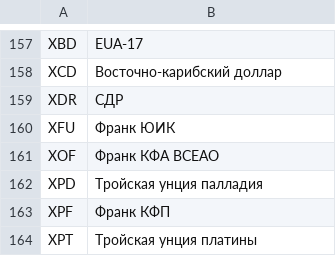
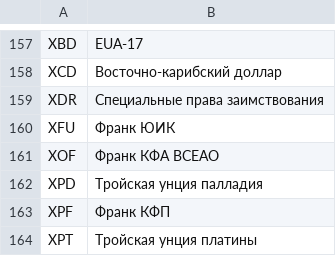
Before and after one commit to ExM/Money, a CSV file: docs/ru.csv, drawn as a sheet; only a part is shown, gaps mark what is left out.

```diff
--- a/docs/ru.csv
+++ b/docs/ru.csv
@@ -158,3 +158,3 @@ XBD;EUA-17
 XCD;Восточно-карибский доллар
-XDR;СДР
+XDR;Специальные права заимствования
 XFU;Франк ЮИК
```
Also changed, not shown: 5 other files.
